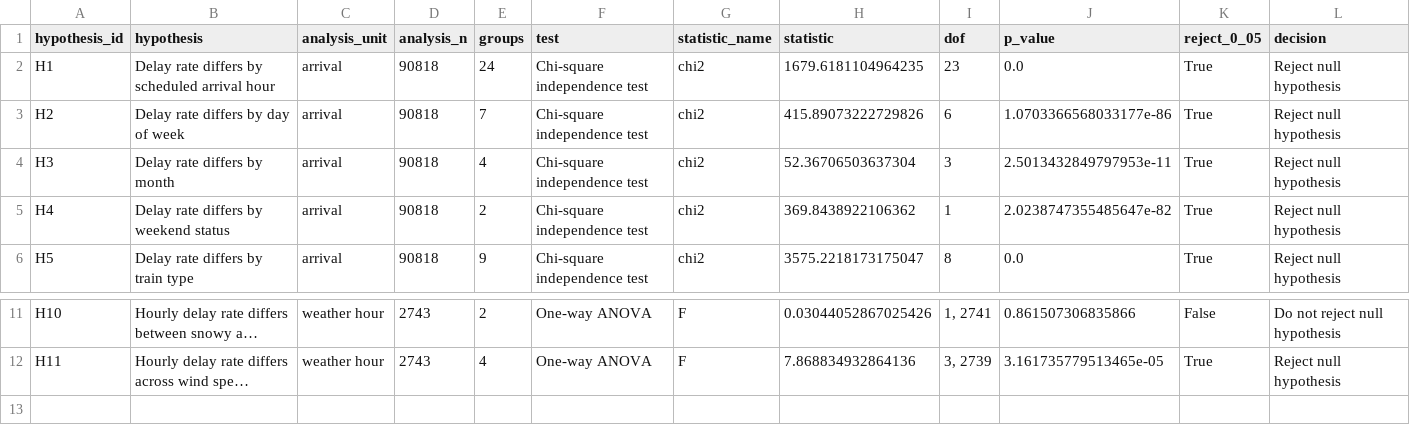
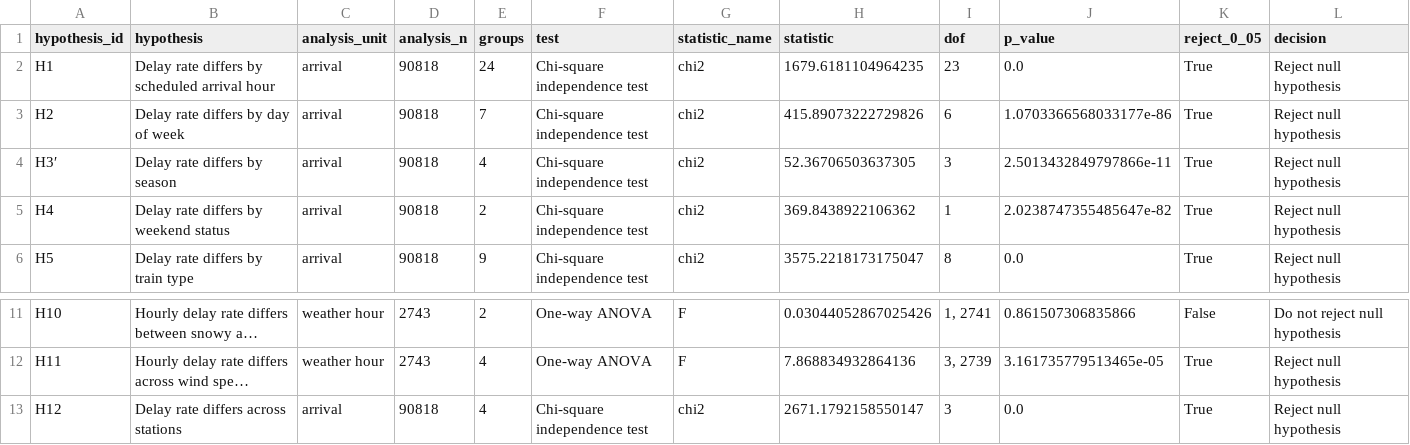
Before and after one commit to berenaydogan/DSA210-Project, a CSV file: outputs/tables/hypothesis_test_results.csv, drawn as a sheet; only a part is shown, gaps mark what is left out; long unchanged cells end in …; the diff names each change by its address in the sheet, - before the commit and + after, or states it on an @@ line.

```diff
--- a/outputs/tables/hypothesis_test_results.csv
+++ b/outputs/tables/hypothesis_test_results.csv
-A4 (hypothesis_id): H3
+A4 (hypothesis_id): H3′
-B4 (hypothesis): Delay rate differs by month
+B4 (hypothesis): Delay rate differs by season
-H4 (statistic): 52.36706503637304
+H4 (statistic): 52.36706503637305
-J4 (p_value): 2.5013432849797953e-11
+J4 (p_value): 2.5013432849797866e-11
+row 13: H12 | Delay rate differs across stations | arrival | 90818 | 4 | Chi-square independence test | chi2 | 2671.1792158550147 | 3 | 0.0 | True | Reject null hypothesis
```
Also changed, not shown: outputs/tables/hypothesis_catalog.csv, 5 other files.
